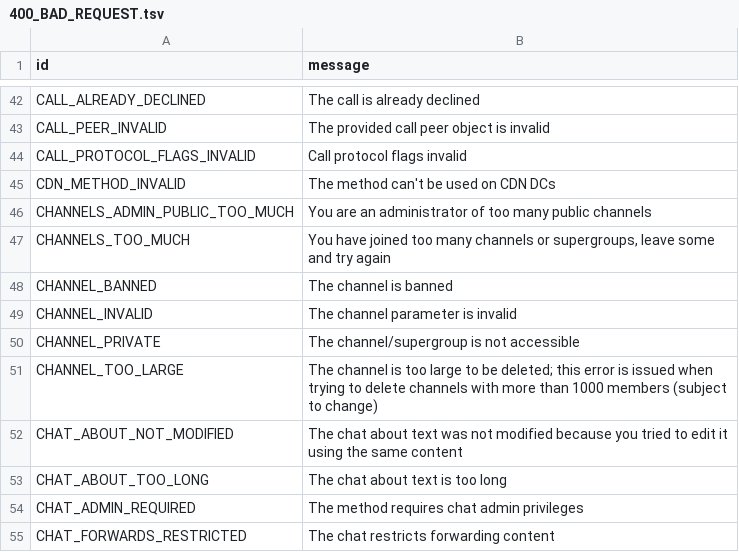
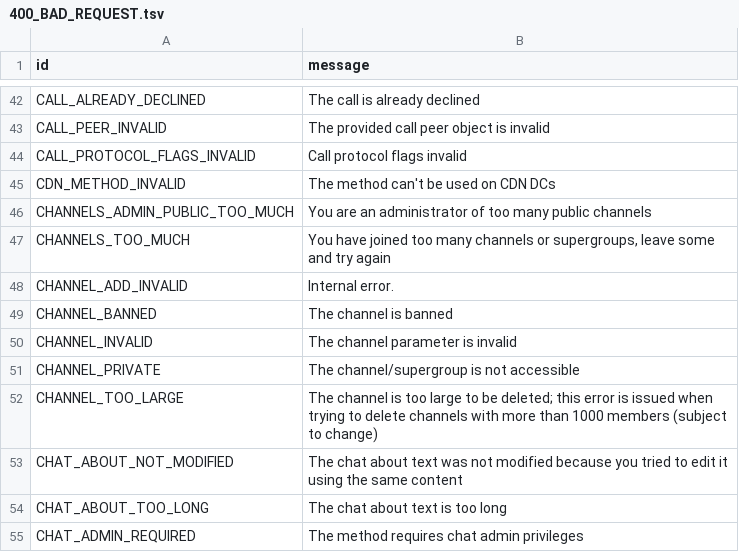
Before and after one commit to kastaid/pyrogramv2, a TSV file: compiler/errors/source/400_BAD_REQUEST.tsv, drawn as a sheet; only a part is shown, gaps mark what is left out; the shorter side is filled out with more unchanged rows; the diff names each change by its address in the sheet, - before the commit and + after, or states it on an @@ line.

Commit message:
Add 400 CHANNEL_ADD_INVALID error (#894)
* Add RPC Error: CHANNEL_ADD_INVALID

* Update 400_BAD_REQUEST.tsv

Co-authored-by: Dan <14043624+delivrance@users.noreply.github.com>

```diff
--- a/compiler/errors/source/400_BAD_REQUEST.tsv
+++ b/compiler/errors/source/400_BAD_REQUEST.tsv
+row 48: CHANNEL_ADD_INVALID | Internal error.
```
